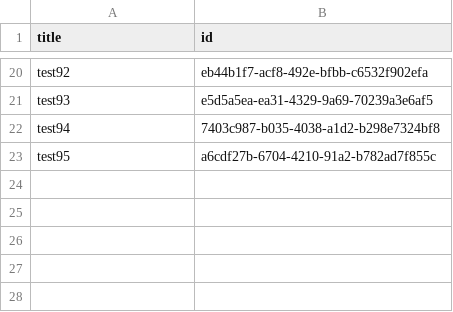
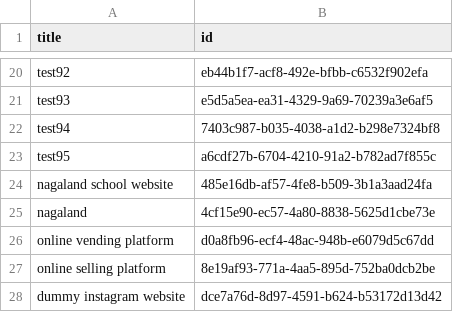
Before and after one commit to Bolt17803/RedSpider, a CSV file: backend/data/projects/projects.csv, drawn as a sheet; only a part is shown, gaps mark what is left out; the diff names each change by its address in the sheet, - before the commit and + after, or states it on an @@ line.

```diff
--- a/backend/data/projects/projects.csv
+++ b/backend/data/projects/projects.csv
+row 24: nagaland school website | 485e16db-af57-4fe8-b509-3b1a3aad24fa
+row 25: nagaland | 4cf15e90-ec57-4a80-8838-5625d1cbe73e
+row 26: online vending platform | d0a8fb96-ecf4-48ac-948b-e6079d5c67dd
+row 27: online selling platform | 8e19af93-771a-4aa5-895d-752ba0dcb2be
+row 28: dummy instagram website | dce7a76d-8d97-4591-b624-b53172d13d42
```
Also changed, not shown: 15 other files.
